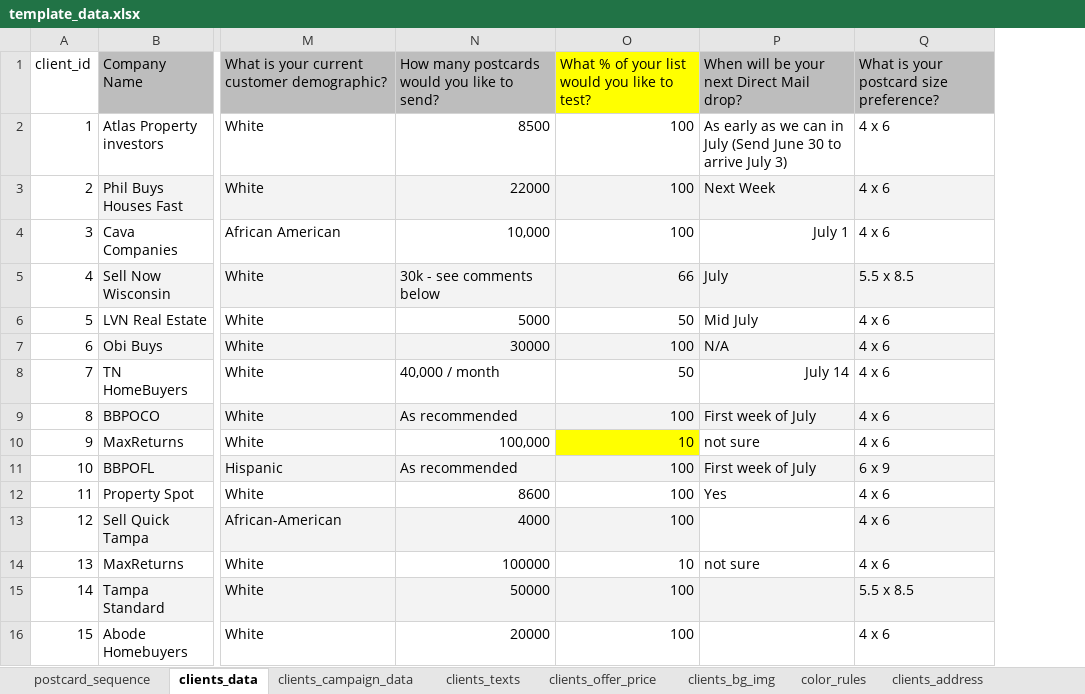
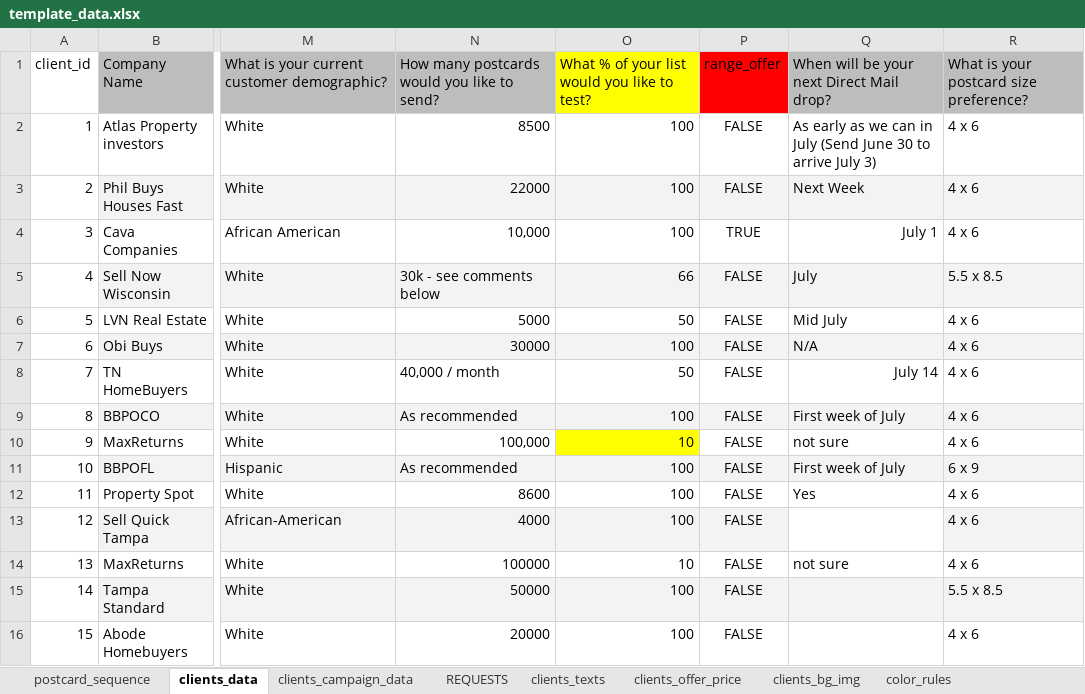
Before and after one commit to ignacioaraya1995/direct_mail_V2, an Excel workbook: input/template_data.xlsx, sheet clients_data, drawn as a sheet; only a part is shown, gaps mark what is left out; values as stored, in another font and other column widths than the file's, no borders; charts and pictures not drawn; the diff names each change by its address in the sheet, - before the commit and + after, or states it on an @@ line.

```diff
--- a/input/template_data.xlsx (sheet clients_data)
+++ b/input/template_data.xlsx (sheet clients_data)
+sheet tab: REQUESTS
+column P, rows 1-16: range_offer | FALSE | FALSE | TRUE | FALSE | FALSE | FALSE | FALSE | FALSE | FALSE | FALSE | FALSE | FALSE | FALSE | FALSE | FALSE
```
Also changed, not shown: sheet clients_bg_img, sheet clients_campaign_data, sheet postcard_sequence, charts or pictures, 7 other files.
